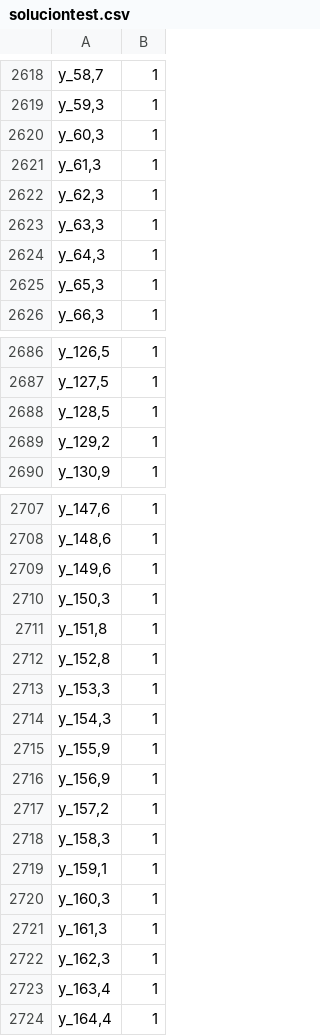
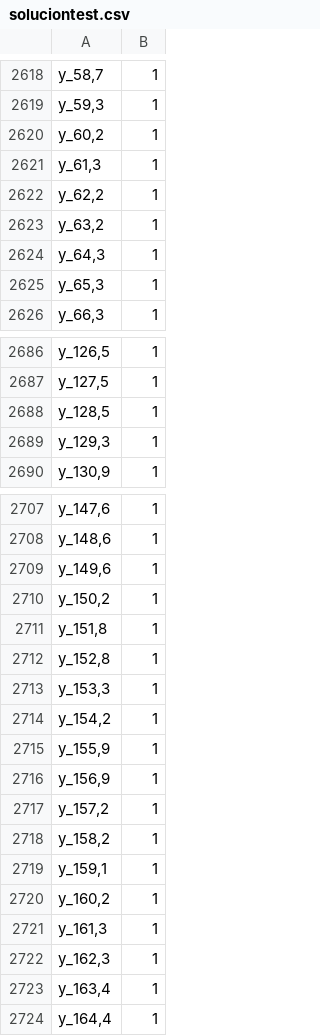
Before and after one commit to mromanl/repo-capstone, a CSV file: soluciontest.csv, drawn as a sheet; only a part is shown, gaps mark what is left out; the diff covers the shown part only.

```diff
--- a/soluciontest.csv
+++ b/soluciontest.csv
@@ -2619,6 +2619,6 @@
 "y_59,3";"1"
-"y_60,3";"1"
+"y_60,2";"1"
 "y_61,3";"1"
-"y_62,3";"1"
-"y_63,3";"1"
+"y_62,2";"1"
+"y_63,2";"1"
 "y_64,3";"1"
@@ -2688,3 +2688,3 @@
 "y_128,5";"1"
-"y_129,2";"1"
+"y_129,3";"1"
 "y_130,9";"1"
@@ -2709,3 +2709,3 @@
 "y_149,6";"1"
-"y_150,3";"1"
+"y_150,2";"1"
 "y_151,8";"1"
@@ -2713,3 +2713,3 @@
 "y_153,3";"1"
-"y_154,3";"1"
+"y_154,2";"1"
 "y_155,9";"1"
@@ -2717,5 +2717,5 @@
 "y_157,2";"1"
-"y_158,3";"1"
+"y_158,2";"1"
 "y_159,1";"1"
-"y_160,3";"1"
+"y_160,2";"1"
 "y_161,3";"1"
```
Also changed, not shown: 15 edited cells elsewhere in this file, 4 other files.
